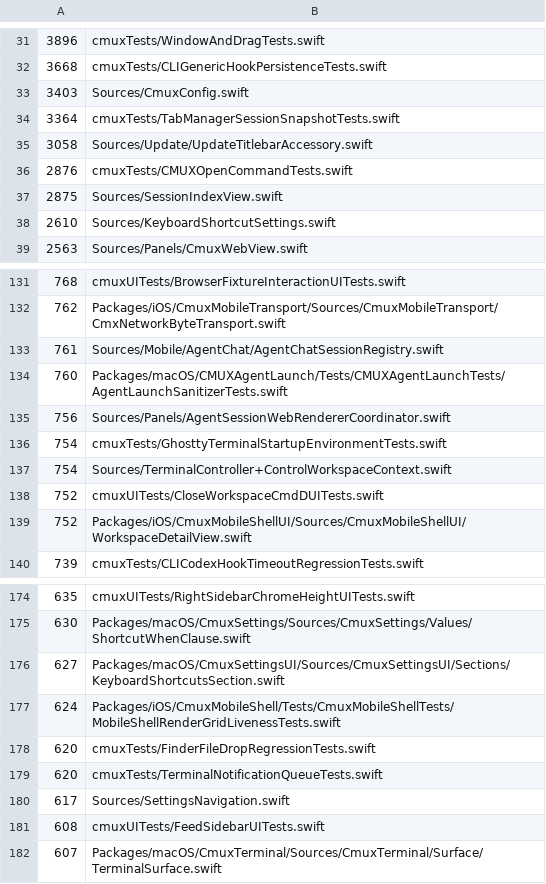
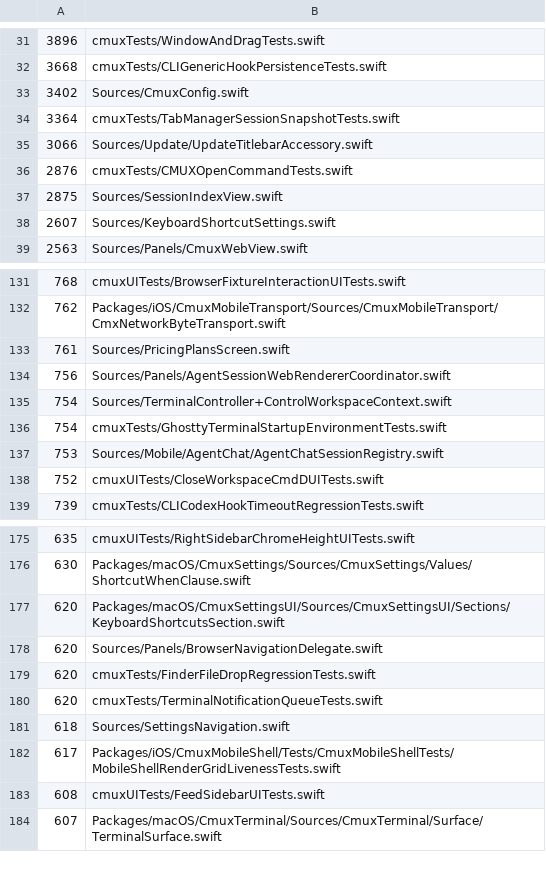
Before and after one commit to whyparv/cmux, a TSV file: .github/swift-file-length-budget.tsv, drawn as a sheet; only a part is shown, gaps mark what is left out; the diff covers the shown part only.

Commit message:
Update Swift length budget for upgrade surfaces

```diff
--- a/.github/swift-file-length-budget.tsv
+++ b/.github/swift-file-length-budget.tsv
@@ -32,8 +32,8 @@
 3668	cmuxTests/CLIGenericHookPersistenceTests.swift
-3403	Sources/CmuxConfig.swift
+3402	Sources/CmuxConfig.swift
 3364	cmuxTests/TabManagerSessionSnapshotTests.swift
-3058	Sources/Update/UpdateTitlebarAccessory.swift
+3066	Sources/Update/UpdateTitlebarAccessory.swift
 2876	cmuxTests/CMUXOpenCommandTests.swift
 2875	Sources/SessionIndexView.swift
-2610	Sources/KeyboardShortcutSettings.swift
+2607	Sources/KeyboardShortcutSettings.swift
 2563	Sources/Panels/CmuxWebView.swift
@@ -132,9 +132,8 @@
 762	Packages/iOS/CmuxMobileTransport/Sources/CmuxMobileTransport/CmxNetworkByteTransport.swift
-761	Sources/Mobile/AgentChat/AgentChatSessionRegistry.swift
-760	Packages/macOS/CMUXAgentLaunch/Tests/CMUXAgentLaunchTests/AgentLaunchSanitizerTests.swift
+761	Sources/PricingPlansScreen.swift
 756	Sources/Panels/AgentSessionWebRendererCoordinator.swift
+754	Sources/TerminalController+ControlWorkspaceContext.swift
 754	cmuxTests/GhosttyTerminalStartupEnvironmentTests.swift
-754	Sources/TerminalController+ControlWorkspaceContext.swift
+753	Sources/Mobile/AgentChat/AgentChatSessionRegistry.swift
 752	cmuxUITests/CloseWorkspaceCmdDUITests.swift
-752	Packages/iOS/CmuxMobileShellUI/Sources/CmuxMobileShellUI/WorkspaceDetailView.swift
 739	cmuxTests/CLICodexHookTimeoutRegressionTests.swift
@@ -175,7 +176,8 @@
 630	Packages/macOS/CmuxSettings/Sources/CmuxSettings/Values/ShortcutWhenClause.swift
-627	Packages/macOS/CmuxSettingsUI/Sources/CmuxSettingsUI/Sections/KeyboardShortcutsSection.swift
-624	Packages/iOS/CmuxMobileShell/Tests/CmuxMobileShellTests/MobileShellRenderGridLivenessTests.swift
+620	Packages/macOS/CmuxSettingsUI/Sources/CmuxSettingsUI/Sections/KeyboardShortcutsSection.swift
+620	Sources/Panels/BrowserNavigationDelegate.swift
 620	cmuxTests/FinderFileDropRegressionTests.swift
 620	cmuxTests/TerminalNotificationQueueTests.swift
-617	Sources/SettingsNavigation.swift
+618	Sources/SettingsNavigation.swift
+617	Packages/iOS/CmuxMobileShell/Tests/CmuxMobileShellTests/MobileShellRenderGridLivenessTests.swift
 608	cmuxUITests/FeedSidebarUITests.swift
```
Also changed, not shown: 7 added rows, 6 removed rows, 5 moved rows and 12 edited cells elsewhere in this file.
